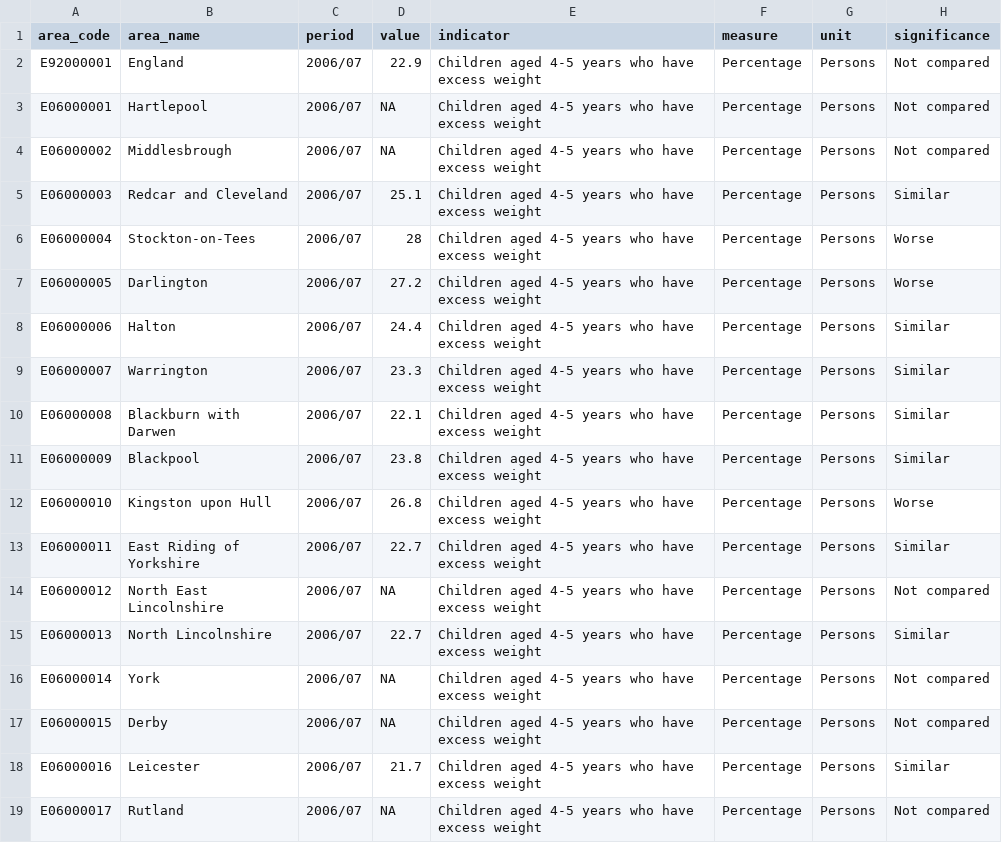
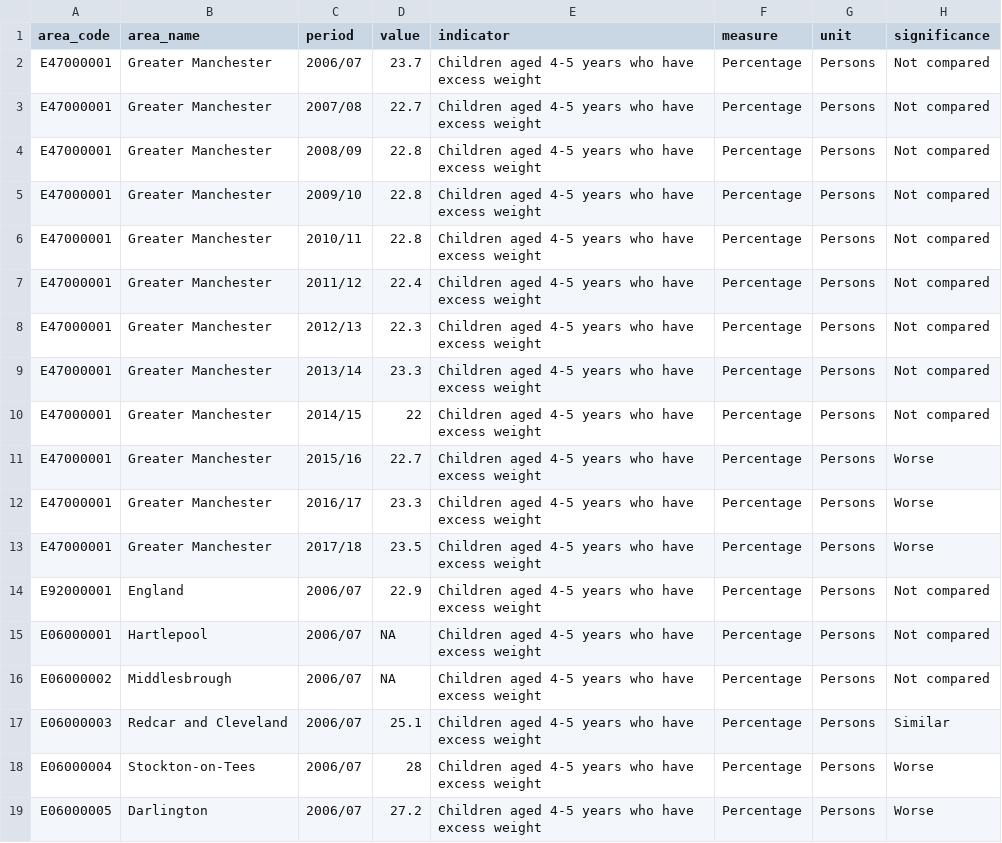
Before and after one commit to traffordDataLab/dashboard, a CSV file: data/children/excess_weight_reception.csv, drawn as a sheet; only a part is shown; the shorter side is filled out with more unchanged rows.

```diff
--- a/data/children/excess_weight_reception.csv
+++ b/data/children/excess_weight_reception.csv
@@ -1,2 +1,14 @@
 area_code,area_name,period,value,indicator,measure,unit,significance
+E47000001,Greater Manchester,2006/07,23.7,Children aged 4-5 years who have excess weight,Percentage,Persons,Not compared
+E47000001,Greater Manchester,2007/08,22.7,Children aged 4-5 years who have excess weight,Percentage,Persons,Not compared
+E47000001,Greater Manchester,2008/09,22.8,Children aged 4-5 years who have excess weight,Percentage,Persons,Not compared
+E47000001,Greater Manchester,2009/10,22.8,Children aged 4-5 years who have excess weight,Percentage,Persons,Not compared
+E47000001,Greater Manchester,2010/11,22.8,Children aged 4-5 years who have excess weight,Percentage,Persons,Not compared
+E47000001,Greater Manchester,2011/12,22.4,Children aged 4-5 years who have excess weight,Percentage,Persons,Not compared
+E47000001,Greater Manchester,2012/13,22.3,Children aged 4-5 years who have excess weight,Percentage,Persons,Not compared
+E47000001,Greater Manchester,2013/14,23.3,Children aged 4-5 years who have excess weight,Percentage,Persons,Not compared
+E47000001,Greater Manchester,2014/15,22,Children aged 4-5 years who have excess weight,Percentage,Persons,Not compared
+E47000001,Greater Manchester,2015/16,22.7,Children aged 4-5 years who have excess weight,Percentage,Persons,Worse
+E47000001,Greater Manchester,2016/17,23.3,Children aged 4-5 years who have excess weight,Percentage,Persons,Worse
+E47000001,Greater Manchester,2017/18,23.5,Children aged 4-5 years who have excess weight,Percentage,Persons,Worse
 E92000001,England,2006/07,22.9,Children aged 4-5 years who have excess weight,Percentage,Persons,Not compared
```
Also changed, not shown: data/children/excess_weight_year6.csv, data/health/deaths_at_home.csv, 32 other files.
